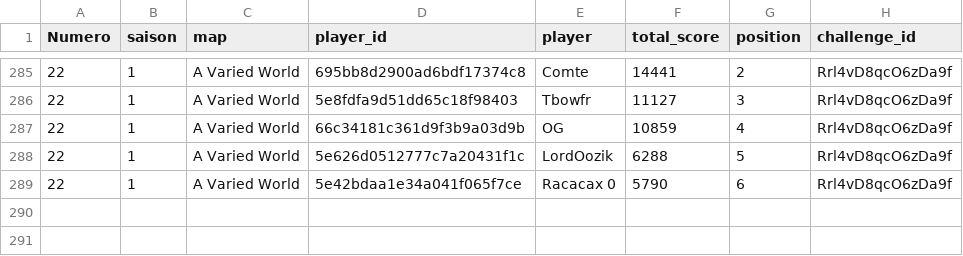
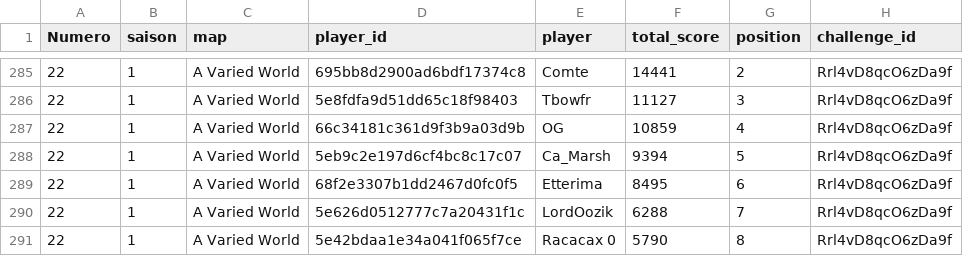
Before and after one commit to ComteUnderscoreL/geostats, a TSV file: data/totals.tsv, drawn as a sheet; only a part is shown, gaps mark what is left out.

```diff
--- a/data/totals.tsv
+++ b/data/totals.tsv
@@ -287,3 +287,5 @@ Numero	saison	map	player_id	player	total_score	position	challenge_id
 22	1	A Varied World	66c34181c361d9f3b9a03d9b	OG	10859	4	Rrl4vD8qcO6zDa9f
-22	1	A Varied World	5e626d0512777c7a20431f1c	LordOozik	6288	5	Rrl4vD8qcO6zDa9f
-22	1	A Varied World	5e42bdaa1e34a041f065f7ce	Racacax 0	5790	6	Rrl4vD8qcO6zDa9f
+22	1	A Varied World	5eb9c2e197d6cf4bc8c17c07	Ca_Marsh	9394	5	Rrl4vD8qcO6zDa9f
+22	1	A Varied World	68f2e3307b1dd2467d0fc0f5	Etterima	8495	6	Rrl4vD8qcO6zDa9f
+22	1	A Varied World	5e626d0512777c7a20431f1c	LordOozik	6288	7	Rrl4vD8qcO6zDa9f
+22	1	A Varied World	5e42bdaa1e34a041f065f7ce	Racacax 0	5790	8	Rrl4vD8qcO6zDa9f
```
Also changed, not shown: data/rounds.tsv.
